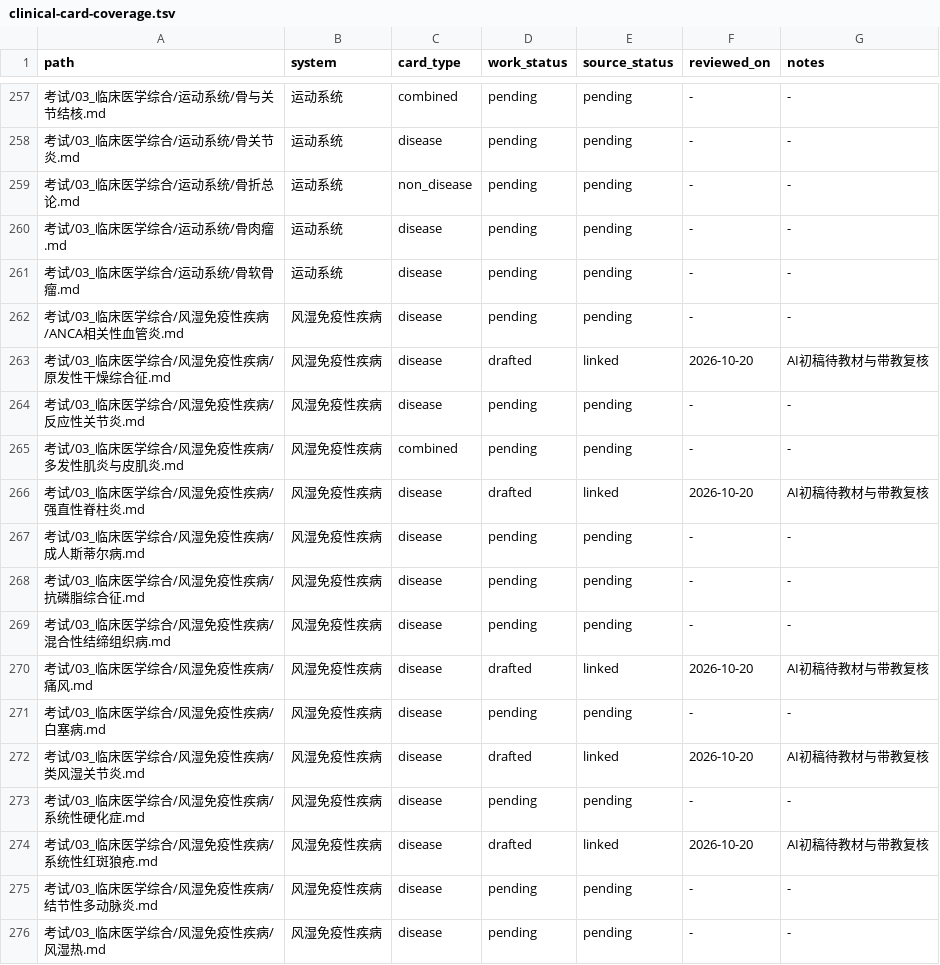
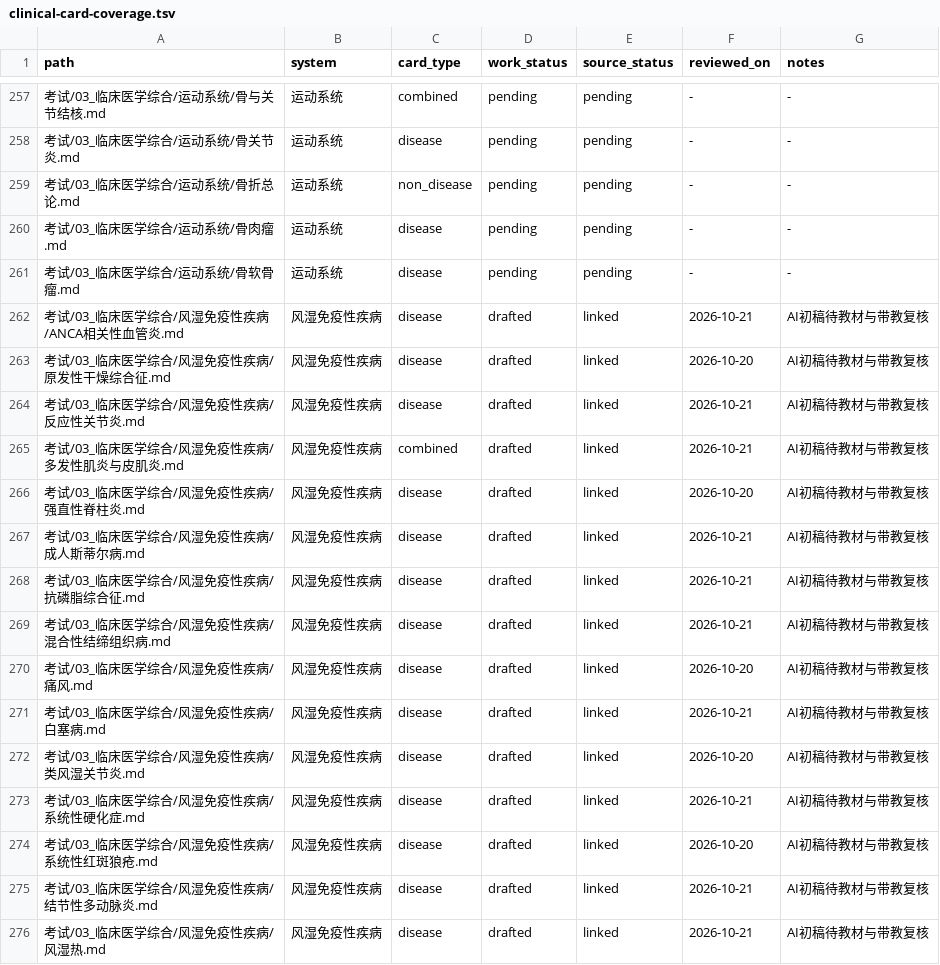
Before and after one commit to koishi121/Clinical-Medicine, a TSV file: docs/clinical-card-coverage.tsv, drawn as a sheet; only a part is shown, gaps mark what is left out; the diff covers the shown part only.

Commit message:
docs(clinical): draft neuro and rheumatology diagnostics
Add investigations, diagnostic references and differentials to 37 cards. Record them as AI drafts awaiting textbook and supervisor review; reconcile SAH exam notes with the diagnostic pathway.

```diff
--- a/docs/clinical-card-coverage.tsv
+++ b/docs/clinical-card-coverage.tsv
@@ -261,16 +261,16 @@ path	system	card_type	work_status	source_status	reviewed_on	notes
 考试/03_临床医学综合/运动系统/骨软骨瘤.md	运动系统	disease	pending	pending	-	-
-考试/03_临床医学综合/风湿免疫性疾病/ANCA相关性血管炎.md	风湿免疫性疾病	disease	pending	pending	-	-
+考试/03_临床医学综合/风湿免疫性疾病/ANCA相关性血管炎.md	风湿免疫性疾病	disease	drafted	linked	2026-10-21	AI初稿待教材与带教复核
 考试/03_临床医学综合/风湿免疫性疾病/原发性干燥综合征.md	风湿免疫性疾病	disease	drafted	linked	2026-10-20	AI初稿待教材与带教复核
-考试/03_临床医学综合/风湿免疫性疾病/反应性关节炎.md	风湿免疫性疾病	disease	pending	pending	-	-
-考试/03_临床医学综合/风湿免疫性疾病/多发性肌炎与皮肌炎.md	风湿免疫性疾病	combined	pending	pending	-	-
+考试/03_临床医学综合/风湿免疫性疾病/反应性关节炎.md	风湿免疫性疾病	disease	drafted	linked	2026-10-21	AI初稿待教材与带教复核
+考试/03_临床医学综合/风湿免疫性疾病/多发性肌炎与皮肌炎.md	风湿免疫性疾病	combined	drafted	linked	2026-10-21	AI初稿待教材与带教复核
 考试/03_临床医学综合/风湿免疫性疾病/强直性脊柱炎.md	风湿免疫性疾病	disease	drafted	linked	2026-10-20	AI初稿待教材与带教复核
-考试/03_临床医学综合/风湿免疫性疾病/成人斯蒂尔病.md	风湿免疫性疾病	disease	pending	pending	-	-
-考试/03_临床医学综合/风湿免疫性疾病/抗磷脂综合征.md	风湿免疫性疾病	disease	pending	pending	-	-
-考试/03_临床医学综合/风湿免疫性疾病/混合性结缔组织病.md	风湿免疫性疾病	disease	pending	pending	-	-
+考试/03_临床医学综合/风湿免疫性疾病/成人斯蒂尔病.md	风湿免疫性疾病	disease	drafted	linked	2026-10-21	AI初稿待教材与带教复核
+考试/03_临床医学综合/风湿免疫性疾病/抗磷脂综合征.md	风湿免疫性疾病	disease	drafted	linked	2026-10-21	AI初稿待教材与带教复核
+考试/03_临床医学综合/风湿免疫性疾病/混合性结缔组织病.md	风湿免疫性疾病	disease	drafted	linked	2026-10-21	AI初稿待教材与带教复核
 考试/03_临床医学综合/风湿免疫性疾病/痛风.md	风湿免疫性疾病	disease	drafted	linked	2026-10-20	AI初稿待教材与带教复核
-考试/03_临床医学综合/风湿免疫性疾病/白塞病.md	风湿免疫性疾病	disease	pending	pending	-	-
+考试/03_临床医学综合/风湿免疫性疾病/白塞病.md	风湿免疫性疾病	disease	drafted	linked	2026-10-21	AI初稿待教材与带教复核
 考试/03_临床医学综合/风湿免疫性疾病/类风湿关节炎.md	风湿免疫性疾病	disease	drafted	linked	2026-10-20	AI初稿待教材与带教复核
-考试/03_临床医学综合/风湿免疫性疾病/系统性硬化症.md	风湿免疫性疾病	disease	pending	pending	-	-
+考试/03_临床医学综合/风湿免疫性疾病/系统性硬化症.md	风湿免疫性疾病	disease	drafted	linked	2026-10-21	AI初稿待教材与带教复核
 考试/03_临床医学综合/风湿免疫性疾病/系统性红斑狼疮.md	风湿免疫性疾病	disease	drafted	linked	2026-10-20	AI初稿待教材与带教复核
-考试/03_临床医学综合/风湿免疫性疾病/结节性多动脉炎.md	风湿免疫性疾病	disease	pending	pending	-	-
-考试/03_临床医学综合/风湿免疫性疾病/风湿热.md	风湿免疫性疾病	disease	pending	pending	-	-
+考试/03_临床医学综合/风湿免疫性疾病/结节性多动脉炎.md	风湿免疫性疾病	disease	drafted	linked	2026-10-21	AI初稿待教材与带教复核
+考试/03_临床医学综合/风湿免疫性疾病/风湿热.md	风湿免疫性疾病	disease	drafted	linked	2026-10-21	AI初稿待教材与带教复核
```
Also changed, not shown: 108 edited cells elsewhere in this file, 37 other files.
